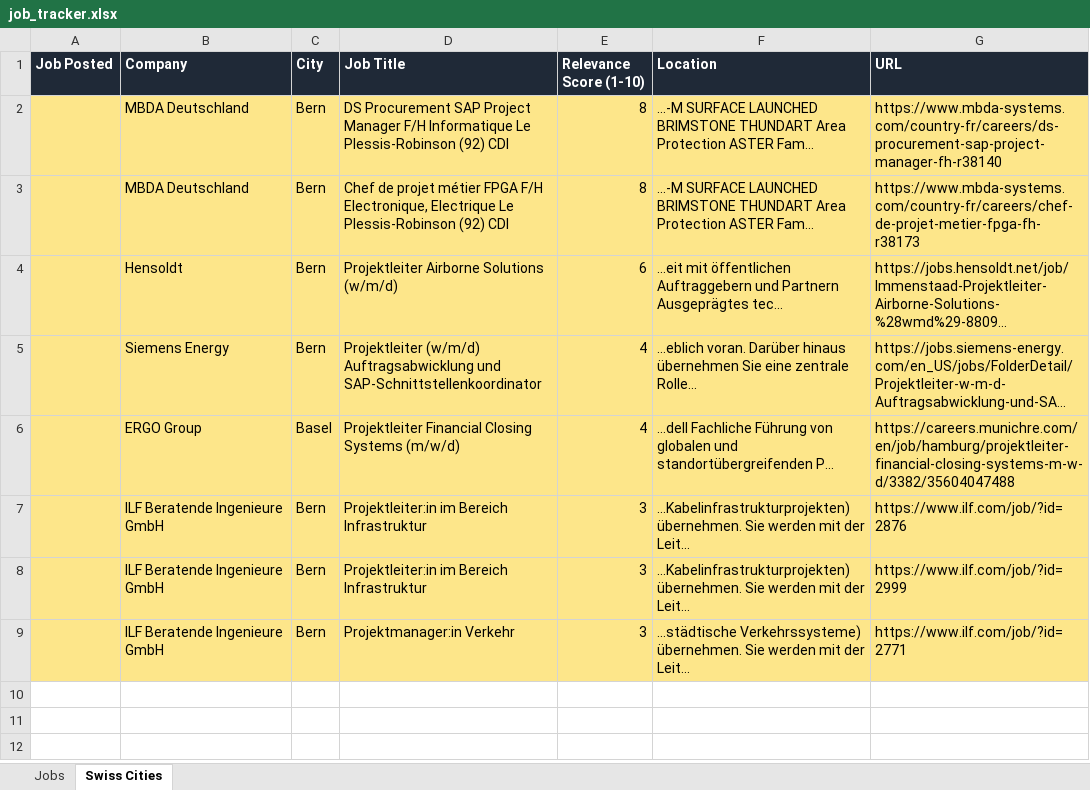
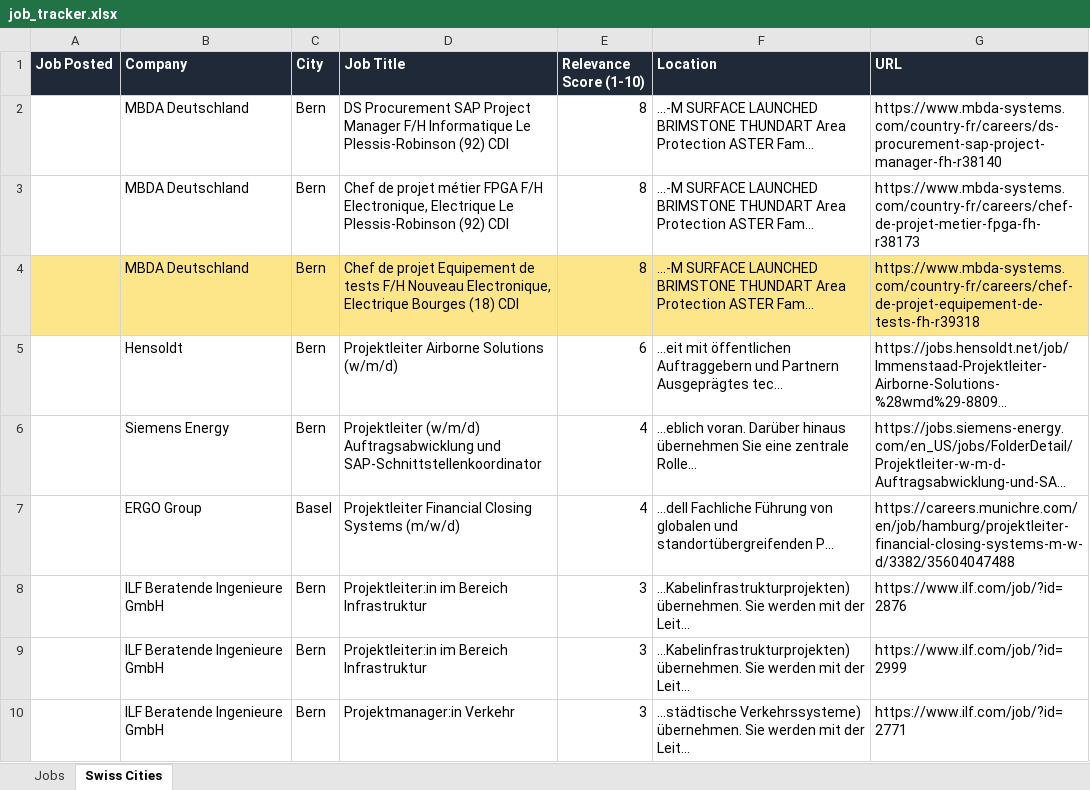
Before and after one commit to ifeellikeadev/Trackernew, an Excel workbook: data/job_tracker.xlsx, sheet Swiss Cities, drawn as a sheet; long unchanged cells end in …; values as stored, in another font and other column widths than the file's, no borders; addresses are those after the commit; the diff names each change by its address in the sheet, - before the commit and + after, or states it on an @@ line.

```diff
--- a/data/job_tracker.xlsx (sheet Swiss Cities)
+++ b/data/job_tracker.xlsx (sheet Swiss Cities)
-A2:G3 fill: #FDE68A
+A2:G3 fill: none
+row 4:  | MBDA Deutschland | Bern | Chef de projet Equipement de tests F/H Nouveau Electronique, Electrique Bourges (18) CDI | 8 | ...-M SURFACE LAUNCHED BRIMSTONE THUNDART Area Protection ASTER Fam... | https://www.mbda-systems.com/country-fr/careers/chef-de-projet-equipement-de-tests-fh-r39318
-A5:G10 fill: #FDE68A
+A5:G10 fill: none
```
Also changed, not shown: sheet Jobs, 1 other file.
